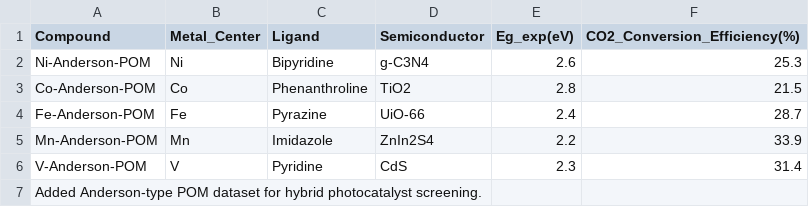
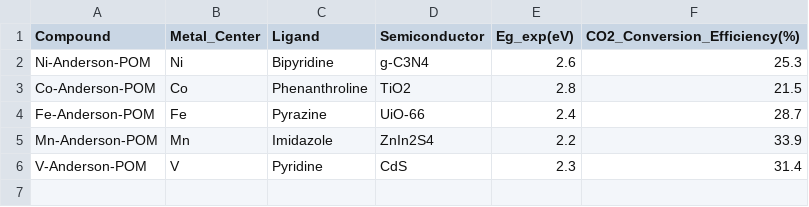
Before and after one commit to shazimakiran70-hash/pom-screening, a CSV file: sample2_pom_dataset.csv, drawn as a sheet.

```diff
--- a/sample2_pom_dataset.csv
+++ b/sample2_pom_dataset.csv
@@ -6,2 +6 @@ Mn-Anderson-POM,Mn,Imidazole,ZnIn2S4,2.2,33.9
 V-Anderson-POM,V,Pyridine,CdS,2.3,31.4
-Added Anderson-type POM dataset for hybrid photocatalyst screening.
```
